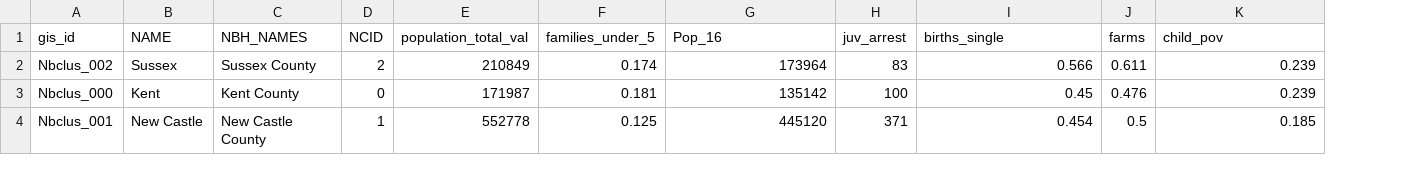
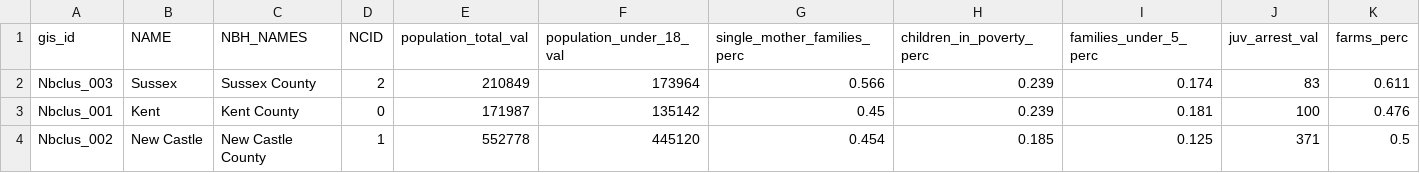
Before and after one commit to timothywvance/timothywvance.github.io, a CSV file: data/neighborhoods.csv, drawn as a sheet; removed rows and columns are numbered as before the commit, all else as after; the diff names each change by its address in the sheet, - before the commit and + after, or states it on an @@ line.

Commit message:
nbh 2

```diff
--- a/data/neighborhoods.csv
+++ b/data/neighborhoods.csv
-column F (families_under_5), rows 2-4: 0.174 | 0.181 | 0.125
-column H (juv_arrest), rows 2-4: 83 | 100 | 371
-column J (farms), rows 2-4: 0.611 | 0.476 | 0.5
+column I (families_under_5_perc), rows 2-4: 0.174 | 0.181 | 0.125
+column J (juv_arrest_val), rows 2-4: 83 | 100 | 371
+column K (farms_perc), rows 2-4: 0.611 | 0.476 | 0.5
-F1: Pop_16
+F1: population_under_18_val
-G1: births_single
+G1: single_mother_families_perc
-H1: child_pov
+H1: children_in_poverty_perc
-A2 (gis_id): Nbclus_002
+A2 (gis_id): Nbclus_003
-A3 (gis_id): Nbclus_000
+A3 (gis_id): Nbclus_001
-A4 (gis_id): Nbclus_001
+A4 (gis_id): Nbclus_002
```
